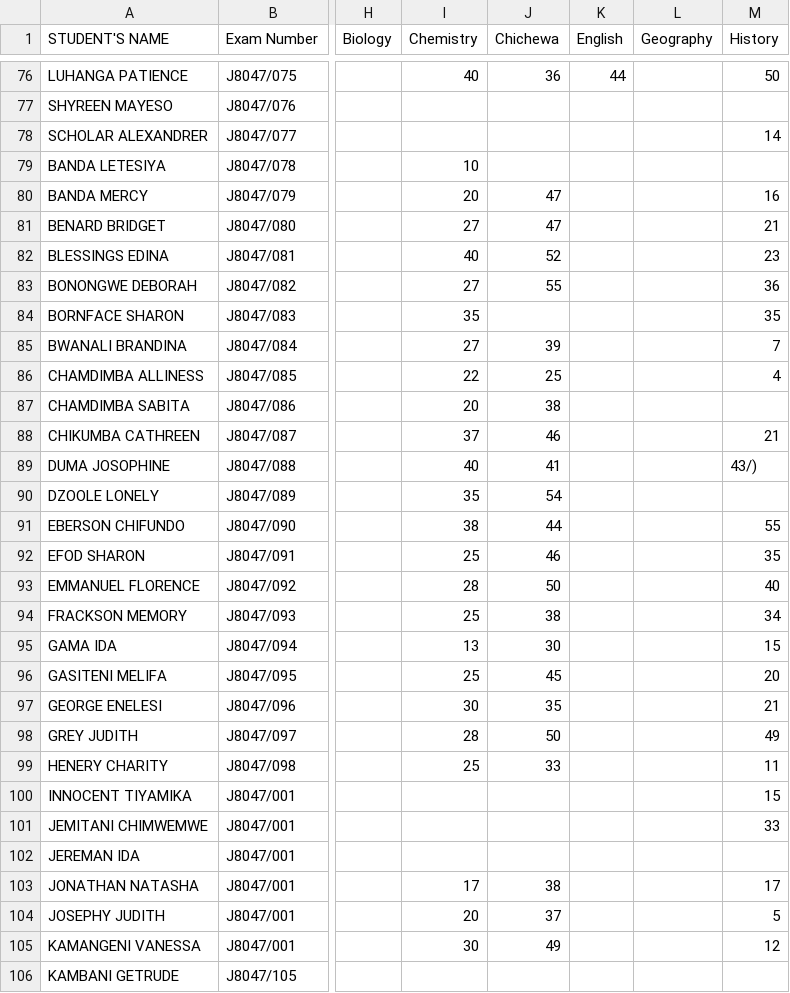
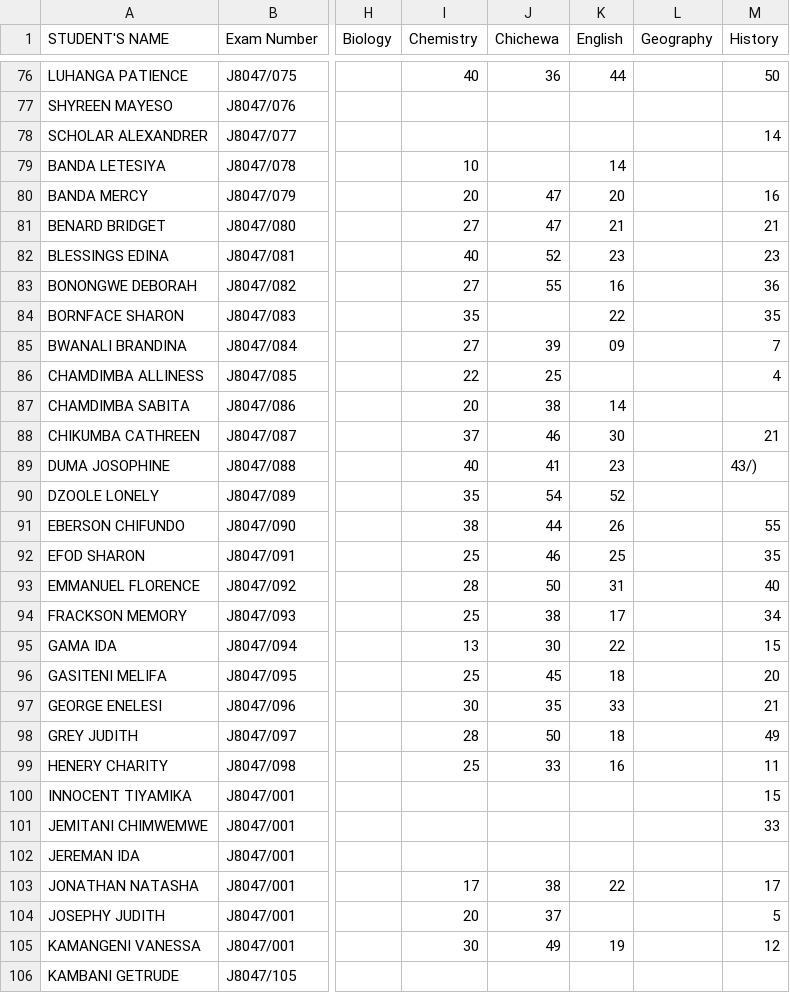
Before and after one commit to magawass/m1, a CSV file: form1.csv, drawn as a sheet; only a part is shown, gaps mark what is left out; the diff covers the shown part only; the diff names each change by its address in the sheet, - before the commit and + after, or states it on an @@ line.

Commit message:
Update: form1 - English (4/30/2026, 1:45:54 PM)

```diff
--- a/form1.csv
+++ b/form1.csv
-K79 (English): (empty)
+K79 (English): 14
-K80 (English): (empty)
+K80 (English): 20
-K81 (English): (empty)
+K81 (English): 21
-K82 (English): (empty)
+K82 (English): 23
-K83 (English): (empty)
+K83 (English): 16
-K84 (English): (empty)
+K84 (English): 22
-K85 (English): (empty)
+K85 (English): 09
-K87 (English): (empty)
+K87 (English): 14
-K88 (English): (empty)
+K88 (English): 30
-K89 (English): (empty)
+K89 (English): 23
-K90 (English): (empty)
+K90 (English): 52
-K91 (English): (empty)
+K91 (English): 26
-K92 (English): (empty)
+K92 (English): 25
-K93 (English): (empty)
+K93 (English): 31
-K94 (English): (empty)
+K94 (English): 17
-K95 (English): (empty)
+K95 (English): 22
-K96 (English): (empty)
+K96 (English): 18
-K97 (English): (empty)
+K97 (English): 33
-K98 (English): (empty)
+K98 (English): 18
-K99 (English): (empty)
+K99 (English): 16
-K103 (English): (empty)
+K103 (English): 22
-K105 (English): (empty)
+K105 (English): 19
```
Also changed, not shown: 8 edited cells elsewhere in this file.
